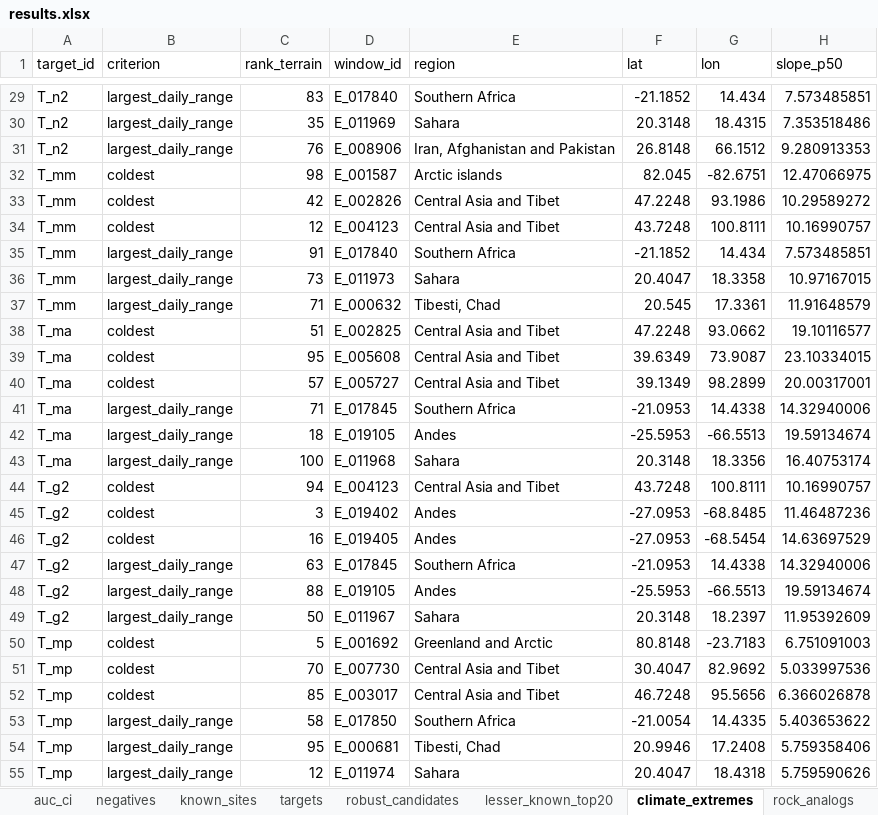
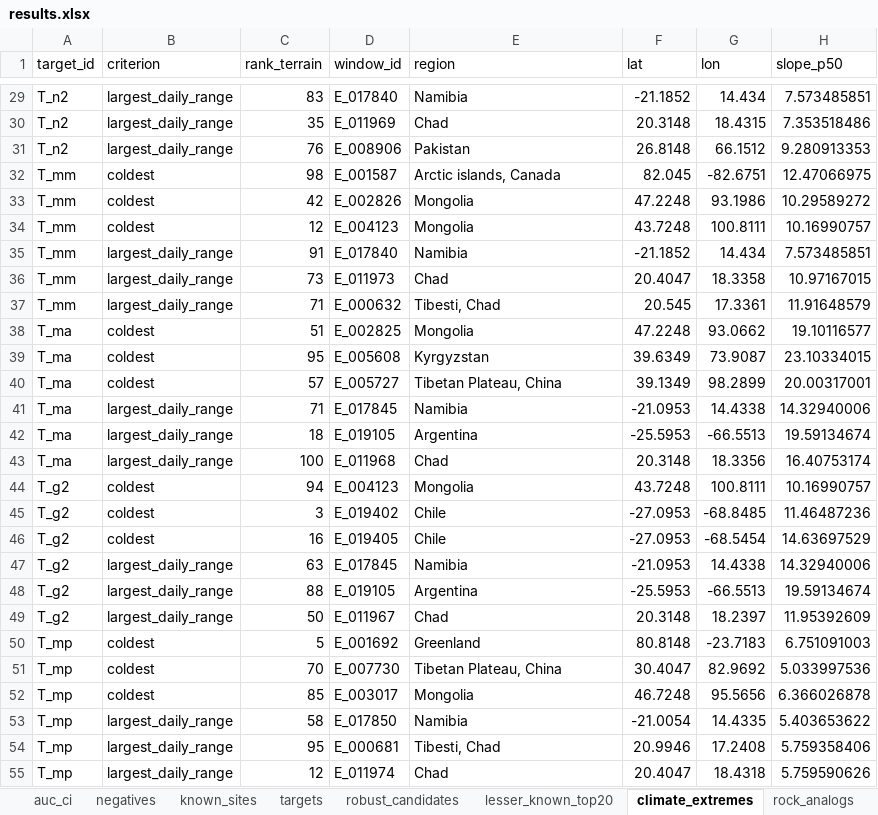
Before and after one commit to shoemaker-spaceapps/shoemaker-spaceapps.github.io, an Excel workbook: results/results.xlsx, sheet climate_extremes, drawn as a sheet; only a part is shown, gaps mark what is left out; values as stored, in another font and other column widths than the file's, no borders; the diff covers the shown part only; the diff names each change by its address in the sheet, - before the commit and + after, or states it on an @@ line.

Commit message:
Country labels from Natural Earth admin-0 polygons
Every window gets a Natural Earth country; one label per window is used in
all tables, cards and texts. Fixes the Khoy window (Iran, not Türkiye),
names the Karacadağ windows consistently and replaces Arabian Peninsula
with country names. Adds a label check to check_pages.py.

```diff
--- a/results/results.xlsx (sheet climate_extremes)
+++ b/results/results.xlsx (sheet climate_extremes)
-E29 (region): Southern Africa
+E29 (region): Namibia
-E30 (region): Sahara
+E30 (region): Chad
-E31 (region): Iran, Afghanistan and Pakistan
+E31 (region): Pakistan
-E32 (region): Arctic islands
+E32 (region): Arctic islands, Canada
-E33:E34 (region): Central Asia and Tibet
+E33:E34 (region): Mongolia
-E35 (region): Southern Africa
+E35 (region): Namibia
-E36 (region): Sahara
+E36 (region): Chad
-E38 (region): Central Asia and Tibet
+E38 (region): Mongolia
-E39 (region): Central Asia and Tibet
+E39 (region): Kyrgyzstan
-E40 (region): Central Asia and Tibet
+E40 (region): Tibetan Plateau, China
-E41 (region): Southern Africa
+E41 (region): Namibia
-E42 (region): Andes
+E42 (region): Argentina
-E43 (region): Sahara
+E43 (region): Chad
-E44 (region): Central Asia and Tibet
+E44 (region): Mongolia
-E45:E46 (region): Andes
+E45:E46 (region): Chile
-E47 (region): Southern Africa
+E47 (region): Namibia
-E48 (region): Andes
+E48 (region): Argentina
-E49 (region): Sahara
+E49 (region): Chad
-E50 (region): Greenland and Arctic
+E50 (region): Greenland
-E51 (region): Central Asia and Tibet
+E51 (region): Tibetan Plateau, China
-E52 (region): Central Asia and Tibet
+E52 (region): Mongolia
-E53 (region): Southern Africa
+E53 (region): Namibia
-E55 (region): Sahara
+E55 (region): Chad
```
Also changed, not shown: 41 edited cells elsewhere in this sheet, sheet rock_analogs, sheet robust_candidates, sheet lesser_known_top20, 22 other files.
